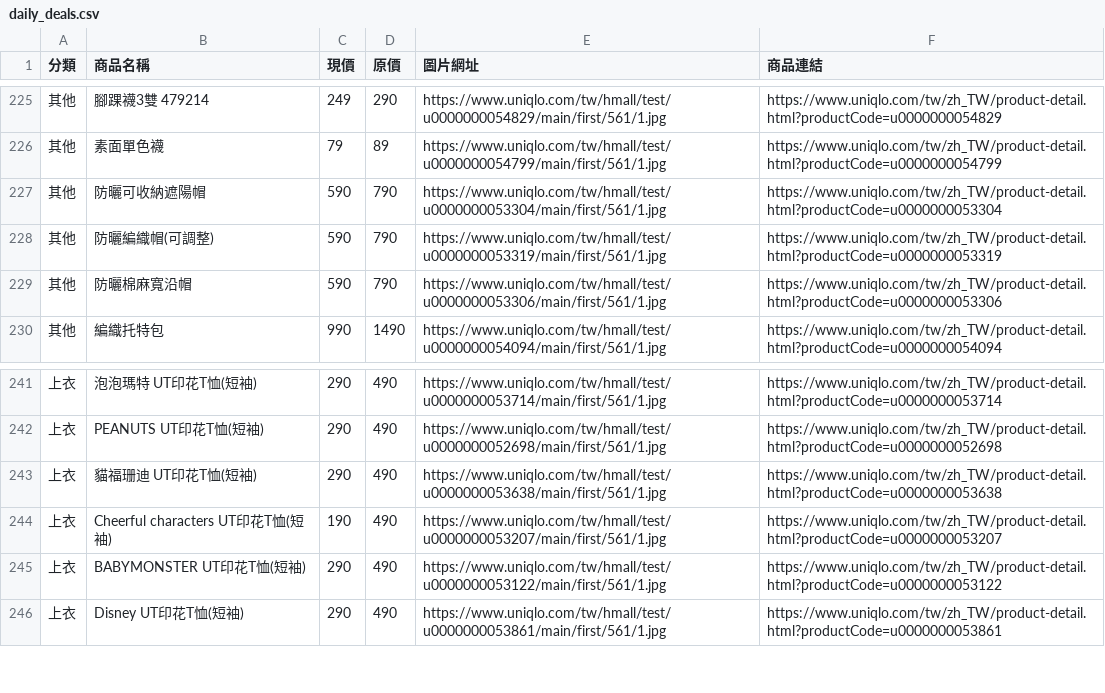
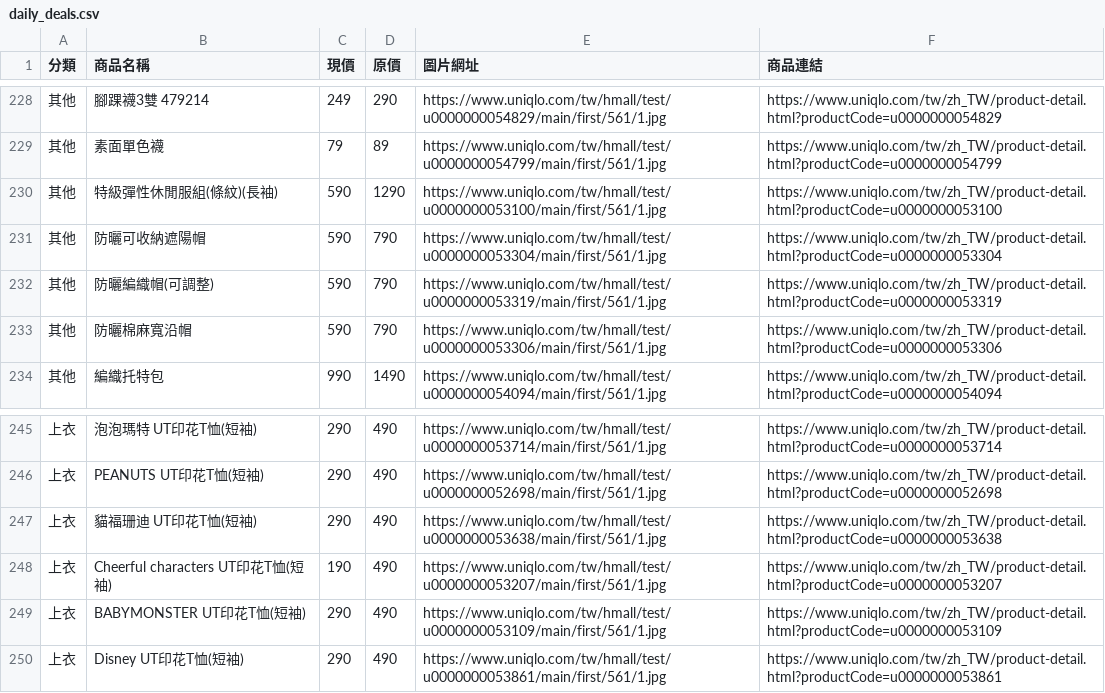
Before and after one commit to mooder16/on-sell-tracker, a CSV file: daily_deals.csv, drawn as a sheet; only a part is shown, gaps mark what is left out; the diff covers the shown part only.

```diff
--- a/daily_deals.csv
+++ b/daily_deals.csv
@@ -226,2 +229,3 @@
 其他,素面單色襪,79,89,https://www.uniqlo.com/tw/hmall/test/u0000000054799/main/first/561/1.jpg,https://www.uniqlo.com/tw/zh_TW/product-detail.html?productCode=u0000000054799
+其他,特級彈性休閒服組(條紋)(長袖),590,1290,https://www.uniqlo.com/tw/hmall/test/u0000000053100/main/first/561/1.jpg,https://www.uniqlo.com/tw/zh_TW/product-detail.html?productCode=u0000000053100
 其他,防曬可收納遮陽帽,590,790,https://www.uniqlo.com/tw/hmall/test/u0000000053304/main/first/561/1.jpg,https://www.uniqlo.com/tw/zh_TW/product-detail.html?productCode=u0000000053304
@@ -244,3 +248,3 @@
 上衣,Cheerful characters UT印花T恤(短袖),190,490,https://www.uniqlo.com/tw/hmall/test/u0000000053207/main/first/561/1.jpg,https://www.uniqlo.com/tw/zh_TW/product-detail.html?productCode=u0000000053207
-上衣,BABYMONSTER UT印花T恤(短袖),290,490,https://www.uniqlo.com/tw/hmall/test/u0000000053122/main/first/561/1.jpg,https://www.uniqlo.com/tw/zh_TW/product-detail.html?productCode=u0000000053122
+上衣,BABYMONSTER UT印花T恤(短袖),290,490,https://www.uniqlo.com/tw/hmall/test/u0000000053109/main/first/561/1.jpg,https://www.uniqlo.com/tw/zh_TW/product-detail.html?productCode=u0000000053109
 上衣,Disney UT印花T恤(短袖),290,490,https://www.uniqlo.com/tw/hmall/test/u0000000053861/main/first/561/1.jpg,https://www.uniqlo.com/tw/zh_TW/product-detail.html?productCode=u0000000053861
```
Also changed, not shown: 5 added rows and 2 removed rows elsewhere in this file, 5 other files.
